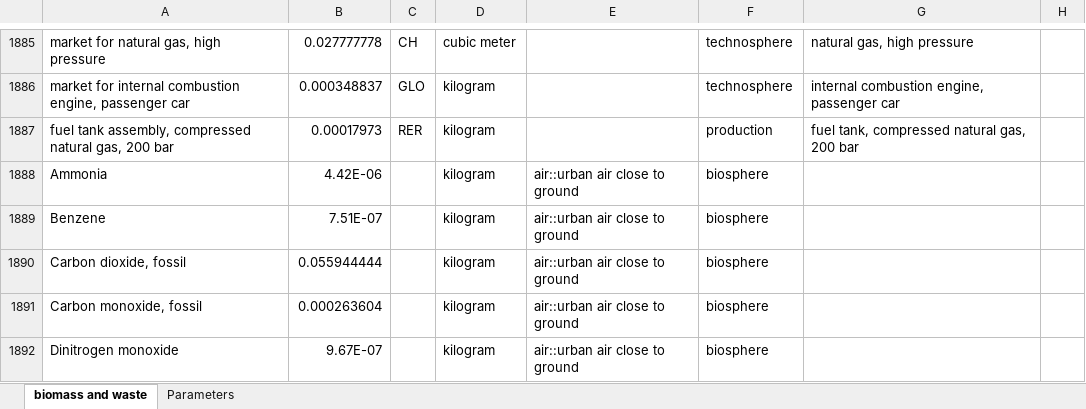
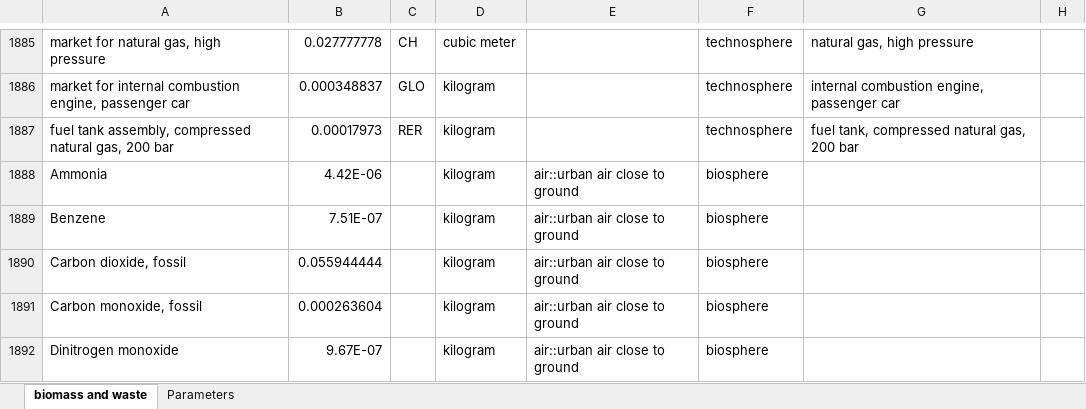
Before and after one commit to premise-community-scenarios/sweet_sure-2050-switzerland, an Excel workbook: inventories/lci-sweet_sure.xlsx, sheet biomass and waste, drawn as a sheet; only a part is shown, gaps mark what is left out; values as stored, in another font and other column widths than the file's, no borders; the diff covers the shown part only; the diff names each change by its address in the sheet, - before the commit and + after, or states it on an @@ line.

```diff
--- a/inventories/lci-sweet_sure.xlsx (sheet biomass and waste)
+++ b/inventories/lci-sweet_sure.xlsx (sheet biomass and waste)
-F1887: production
+F1887: technosphere
```
Also changed, not shown: 1 added row and 15 edited cells elsewhere in this sheet, 4 other files.
